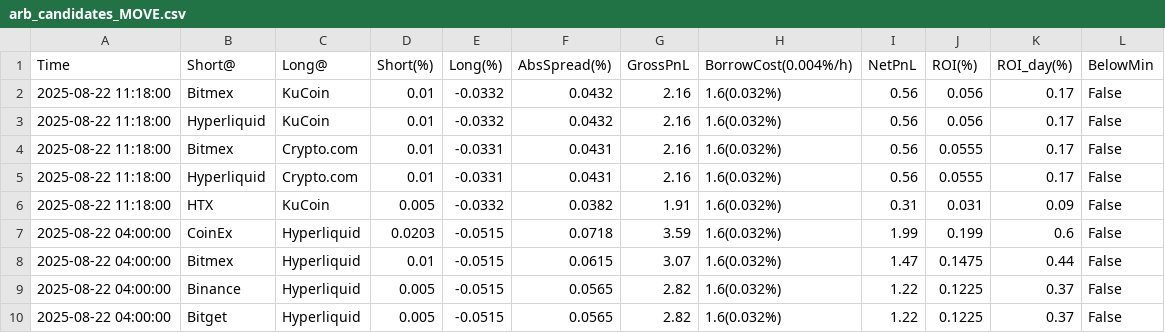
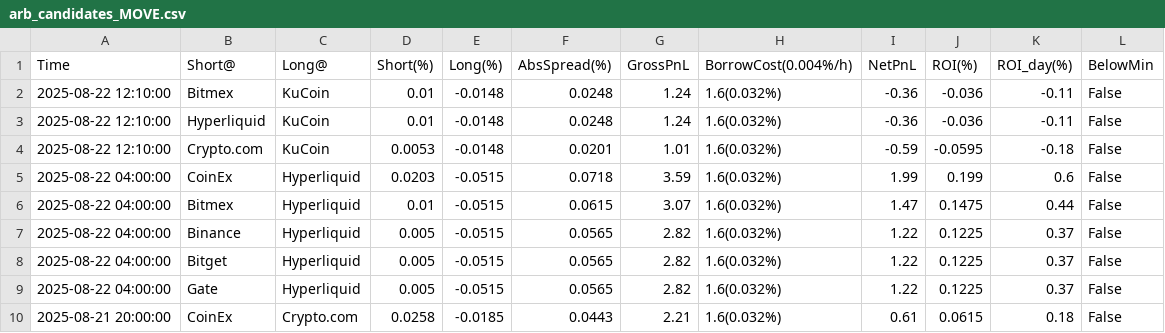
Before and after one commit to aerist123/funding-data, a CSV file: public/data/arb_candidates_MOVE.csv, drawn as a sheet; only a part is shown; the shorter side is filled out with more unchanged rows; removed rows and columns are numbered as before the commit, all else as after; the diff names each change by its address in the sheet, - before the commit and + after, or states it on an @@ line.

```diff
--- a/public/data/arb_candidates_MOVE.csv
+++ b/public/data/arb_candidates_MOVE.csv
-row 2: 2025-08-22 11:18:00 | Bitmex | KuCoin | 0.01 | -0.0332 | 0.0432 | 2.16 | 1.6(0.032%) | 0.56 | 0.056 | 0.17 | False
-row 3: 2025-08-22 11:18:00 | Hyperliquid | KuCoin | 0.01 | -0.0332 | 0.0432 | 2.16 | 1.6(0.032%) | 0.56 | 0.056 | 0.17 | False
-row 4: 2025-08-22 11:18:00 | Bitmex | Crypto.com | 0.01 | -0.0331 | 0.0431 | 2.16 | 1.6(0.032%) | 0.56 | 0.0555 | 0.17 | False
-row 5: 2025-08-22 11:18:00 | Hyperliquid | Crypto.com | 0.01 | -0.0331 | 0.0431 | 2.16 | 1.6(0.032%) | 0.56 | 0.0555 | 0.17 | False
-row 6: 2025-08-22 11:18:00 | HTX | KuCoin | 0.005 | -0.0332 | 0.0382 | 1.91 | 1.6(0.032%) | 0.31 | 0.031 | 0.09 | False
+row 2: 2025-08-22 12:10:00 | Bitmex | KuCoin | 0.01 | -0.0148 | 0.0248 | 1.24 | 1.6(0.032%) | -0.36 | -0.036 | -0.11 | False
+row 3: 2025-08-22 12:10:00 | Hyperliquid | KuCoin | 0.01 | -0.0148 | 0.0248 | 1.24 | 1.6(0.032%) | -0.36 | -0.036 | -0.11 | False
+row 4: 2025-08-22 12:10:00 | Crypto.com | KuCoin | 0.0053 | -0.0148 | 0.0201 | 1.01 | 1.6(0.032%) | -0.59 | -0.0595 | -0.18 | False
```
Also changed, not shown: public/data/arb_candidates_BTC.csv, public/data/arb_candidates_GAS.csv, 28 other files.
